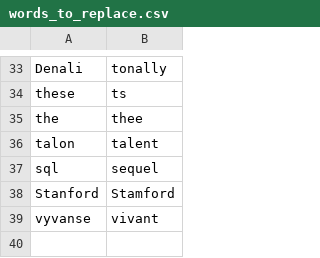
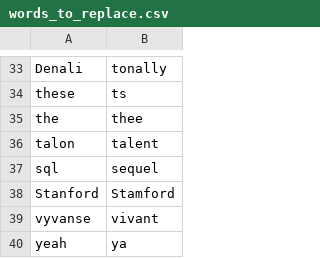
Before and after one commit to davidsgrogan/knausj_talon, a CSV file: settings/words_to_replace.csv, drawn as a sheet; only a part is shown, gaps mark what is left out.

```diff
--- a/settings/words_to_replace.csv
+++ b/settings/words_to_replace.csv
@@ -39 +39,2 @@ Stanford,Stamford
 vyvanse,vivant
+yeah,ya
```
Also changed, not shown: 7 other files.
